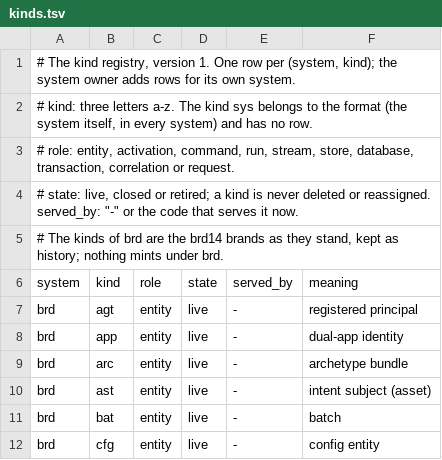
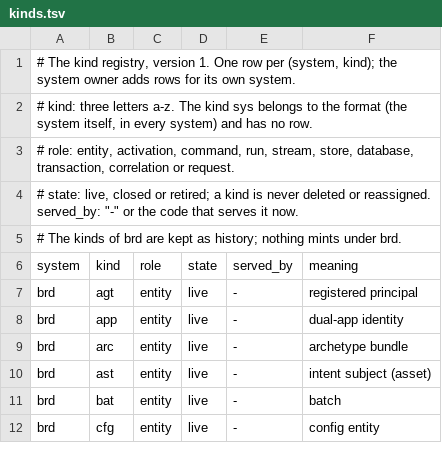
Before and after one commit to fiberfx/ecd-id, a TSV file: registry/kinds.tsv, drawn as a sheet; only a part is shown.

Commit message:
Drop the brd14 embedding; the code brd is retired
Removes the embedding from the specification, both libraries and the model: spec/embed.md,
go/embed.go, rs/ecd-id/src/embed.rs, the five brd14 refusals, the G8 tests, the three embed
vectors and the model fixtures. registry/systems.tsv marks the code brd retired; its row and
kinds stay, and nothing mints under it. The remaining vectors keep every data line. The G11
tests check the canonical text of the vectors alone, and the README records the APFS
measurement of directory names.

```diff
--- a/registry/kinds.tsv
+++ b/registry/kinds.tsv
@@ -4,3 +4,3 @@
 # state: live, closed or retired; a kind is never deleted or reassigned. served_by: "-" or the code that serves it now.
-# The kinds of brd are the brd14 brands as they stand, kept as history; nothing mints under brd.
+# The kinds of brd are kept as history; nothing mints under brd.
 system	kind	role	state	served_by	meaning
```
Also changed, not shown: registry/systems.tsv, 22 other files.
